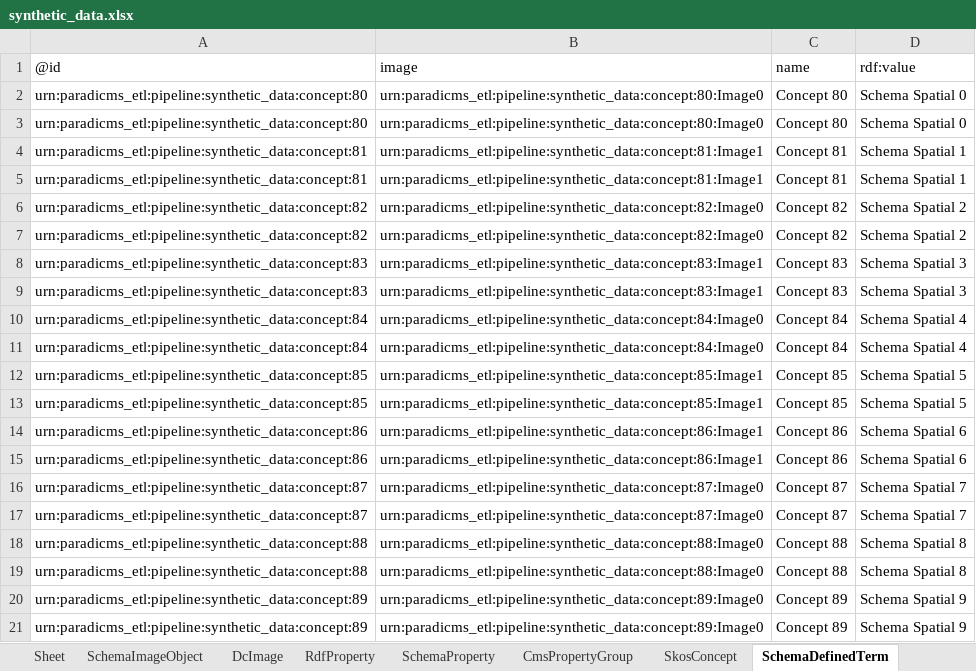
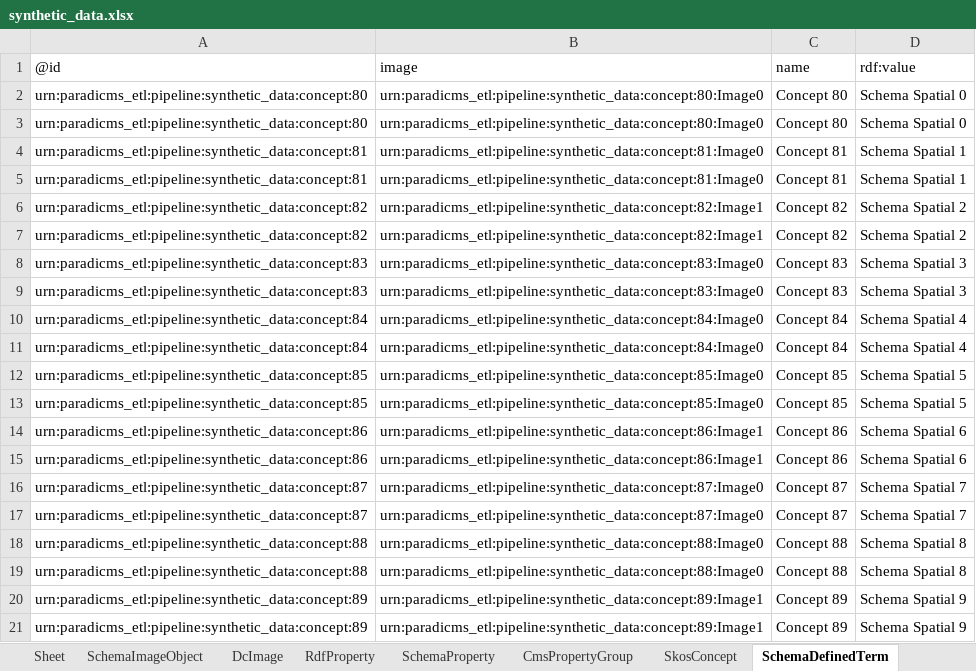
Before and after one commit to paradicms/paradicms, an Excel workbook: data/synthetic/synthetic_data.xlsx, sheet SchemaDefinedTerm, drawn as a sheet; values as stored, in another font and other column widths than the file's, no borders; the diff names each change by its address in the sheet, - before the commit and + after, or states it on an @@ line.

```diff
--- a/data/synthetic/synthetic_data.xlsx (sheet SchemaDefinedTerm)
+++ b/data/synthetic/synthetic_data.xlsx (sheet SchemaDefinedTerm)
-B4:B5: urn:paradicms_etl:pipeline:synthetic_data:concept:81:Image1
+B4:B5: urn:paradicms_etl:pipeline:synthetic_data:concept:81:Image0
-B6:B7: urn:paradicms_etl:pipeline:synthetic_data:concept:82:Image0
+B6:B7: urn:paradicms_etl:pipeline:synthetic_data:concept:82:Image1
-B8:B9: urn:paradicms_etl:pipeline:synthetic_data:concept:83:Image1
+B8:B9: urn:paradicms_etl:pipeline:synthetic_data:concept:83:Image0
-B12:B13: urn:paradicms_etl:pipeline:synthetic_data:concept:85:Image1
+B12:B13: urn:paradicms_etl:pipeline:synthetic_data:concept:85:Image0
-B20:B21: urn:paradicms_etl:pipeline:synthetic_data:concept:89:Image0
+B20:B21: urn:paradicms_etl:pipeline:synthetic_data:concept:89:Image1
```
Also changed, not shown: sheet SkosConcept, sheet RdfProperty, sheet SchemaImageObject, sheet RightsStatementsDotOrgRightsStatement, sheet CreativeCommonsLicense, sheet SchemaExhibitionEvent, 6 more sheets, 3 other files.
